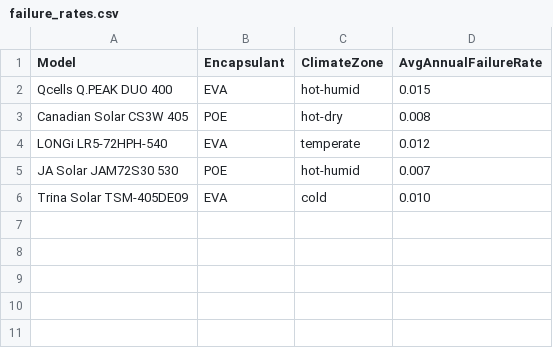
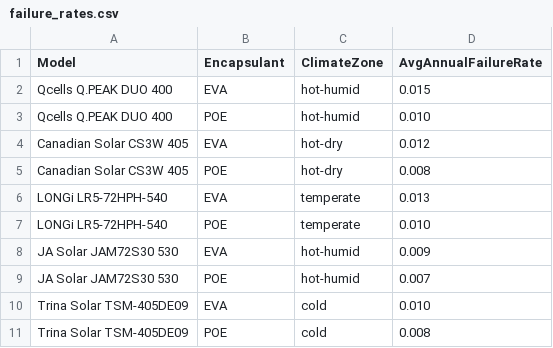
Before and after one commit to harshalwadile75/PVSimApp, a CSV file: data/failure_rates.csv, drawn as a sheet.

Commit message:
Update failure_rates.csv

```diff
--- a/data/failure_rates.csv
+++ b/data/failure_rates.csv
@@ -2,5 +2,10 @@ Model,Encapsulant,ClimateZone,AvgAnnualFailureRate
 Qcells Q.PEAK DUO 400,EVA,hot-humid,0.015
+Qcells Q.PEAK DUO 400,POE,hot-humid,0.010
+Canadian Solar CS3W 405,EVA,hot-dry,0.012
 Canadian Solar CS3W 405,POE,hot-dry,0.008
-LONGi LR5-72HPH-540,EVA,temperate,0.012
+LONGi LR5-72HPH-540,EVA,temperate,0.013
+LONGi LR5-72HPH-540,POE,temperate,0.010
+JA Solar JAM72S30 530,EVA,hot-humid,0.009
 JA Solar JAM72S30 530,POE,hot-humid,0.007
 Trina Solar TSM-405DE09,EVA,cold,0.010
+Trina Solar TSM-405DE09,POE,cold,0.008
```
